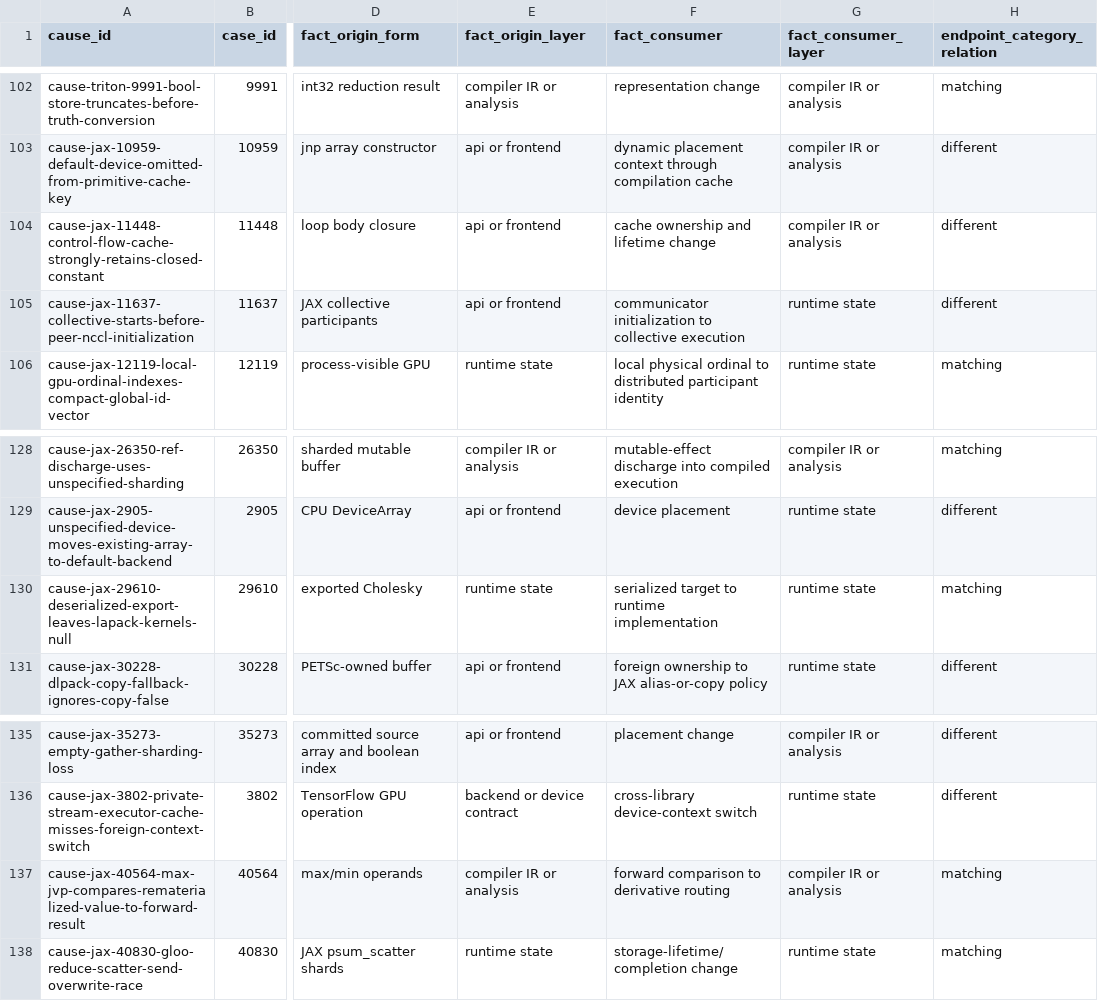
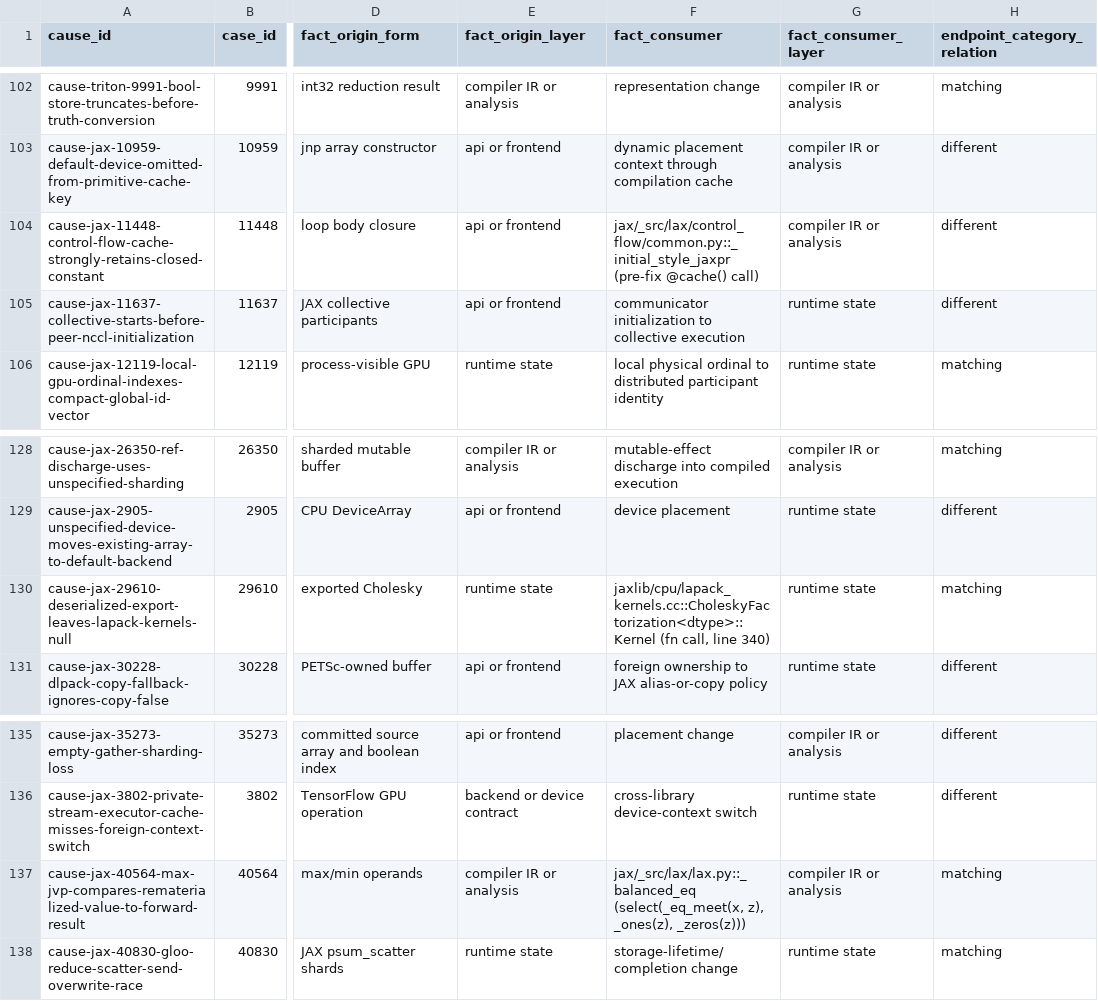
Before and after one commit to awen-li/TensorBound, a CSV file: results/rq2-provenance-analysis.csv, drawn as a sheet; only a part is shown, gaps mark what is left out; the diff names each change by its address in the sheet, - before the commit and + after, or states it on an @@ line.

```diff
--- a/results/rq2-provenance-analysis.csv
+++ b/results/rq2-provenance-analysis.csv
-F104 (fact_consumer): cache ownership and lifetime change
+F104 (fact_consumer): jax/_src/lax/control_flow/common.py::_initial_style_jaxpr (pre-fix @cache() call)
-F130 (fact_consumer): serialized target to runtime implementation
+F130 (fact_consumer): jaxlib/cpu/lapack_kernels.cc::CholeskyFactorization<dtype>::Kernel (fn call, line 340)
-F137 (fact_consumer): forward comparison to derivative routing
+F137 (fact_consumer): jax/_src/lax/lax.py::_balanced_eq (select(_eq_meet(x, z), _ones(z), _zeros(z)))
```
Also changed, not shown: results/causal-selection-audit.csv, results/historical-alignment.csv, 24 other files.
